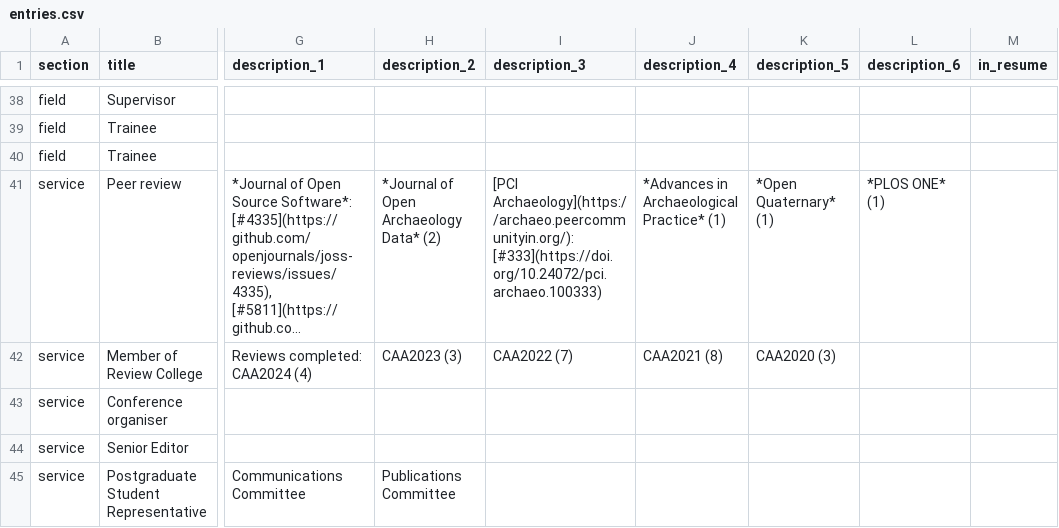
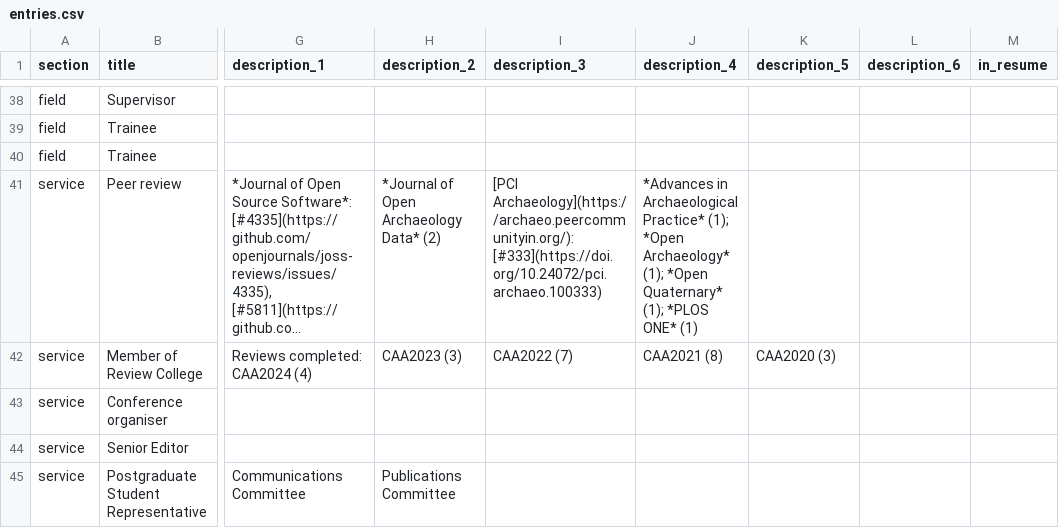
Before and after one commit to joeroe/joeroe.github.io, a CSV file: cv/data/entries.csv, drawn as a sheet; only a part is shown, gaps mark what is left out; long unchanged cells end in …; the diff names each change by its address in the sheet, - before the commit and + after, or states it on an @@ line.

Commit message:
Add review

```diff
--- a/cv/data/entries.csv
+++ b/cv/data/entries.csv
-J41 (description_4): …Archaeological Practice* (1)
+J41 (description_4): …Archaeological Practice* (1); *Open Archaeology* (1); *Open Quaternary* (1); *PLOS ONE* (1)
-K41 (description_5): *Open Quaternary* (1)
+K41 (description_5): (empty)
-L41 (description_6): *PLOS ONE* (1)
+L41 (description_6): (empty)
```
